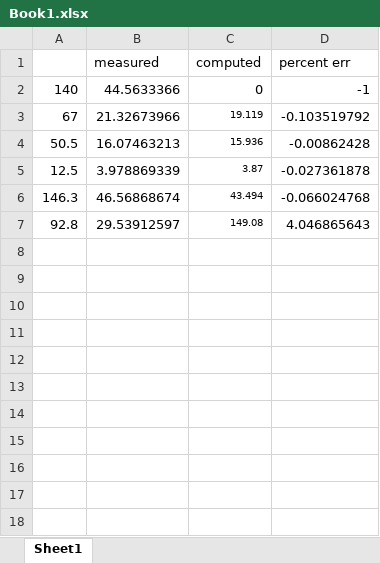
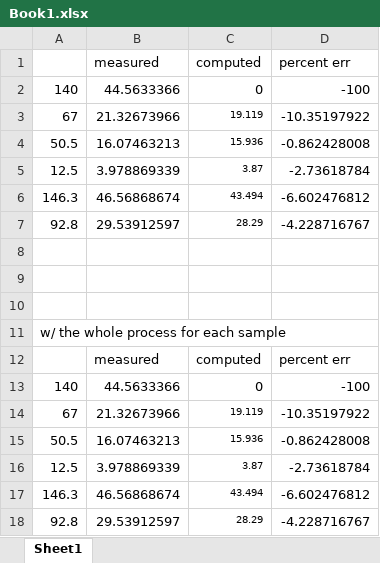
Before and after one commit to ameliaholcomb/trees, an Excel workbook: TreeProcessing/measured_data/Book1.xlsx, sheet Sheet1, drawn as a sheet; values as stored, in another font and other column widths than the file's, no borders; the diff names each change by its address in the sheet, - before the commit and + after, or states it on an @@ line.

```diff
--- a/TreeProcessing/measured_data/Book1.xlsx (sheet Sheet1)
+++ b/TreeProcessing/measured_data/Book1.xlsx (sheet Sheet1)
-D2 (percent err): -1
+D2 (percent err): -100
-D3 (percent err): -0.103519792
+D3 (percent err): -10.35197922
-D4 (percent err): -0.00862428
+D4 (percent err): -0.862428008
-D5 (percent err): -0.027361878
+D5 (percent err): -2.73618784
-D6 (percent err): -0.066024768
+D6 (percent err): -6.602476812
-C7 (computed): 149.08
+C7 (computed): 28.29
-D7 (percent err): 4.046865643
+D7 (percent err): -4.228716767
+row 8: (empty)
+row 9: (empty)
+row 10: (empty)
+row 11: w/ the whole process for each sample
+row 12:  | measured | computed | percent err
+row 13: 140 | 44.5633366 | 0 | -100
+row 14: 67 | 21.32673966 | 19.119 | -10.35197922
+row 15: 50.5 | 16.07463213 | 15.936 | -0.862428008
+row 16: 12.5 | 3.978869339 | 3.87 | -2.73618784
+row 17: 146.3 | 46.56868674 | 43.494 | -6.602476812
+row 18: 92.8 | 29.53912597 | 28.29 | -4.228716767
```
Also changed, not shown: 4 other files.
